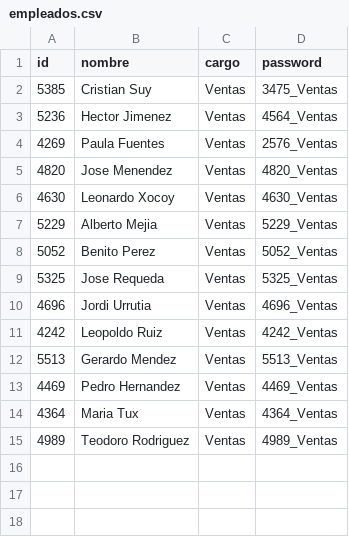
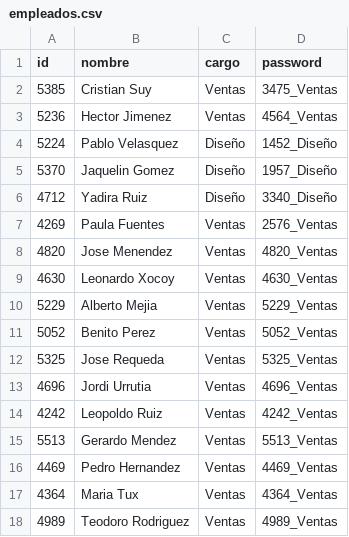
Before and after one commit to jdfuentes12/EDD_VJ1S2023_PY_202001228, a CSV file: Fase2/Backend/archivos/empleados.csv, drawn as a sheet; the diff names each change by its address in the sheet, - before the commit and + after, or states it on an @@ line.

```diff
--- a/Fase2/Backend/archivos/empleados.csv
+++ b/Fase2/Backend/archivos/empleados.csv
+row 4: 5224 | Pablo Velasquez | Diseño | 1452_Diseño
+row 5: 5370 | Jaquelin Gomez | Diseño | 1957_Diseño
+row 6: 4712 | Yadira Ruiz | Diseño | 3340_Diseño
```
Also changed, not shown: 17 other files.
